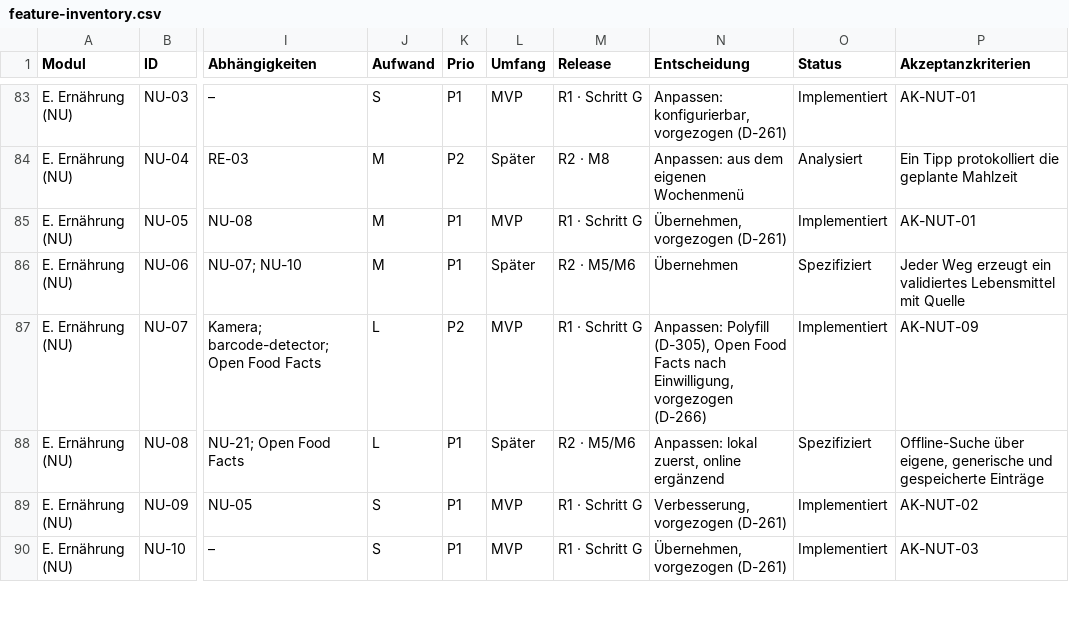
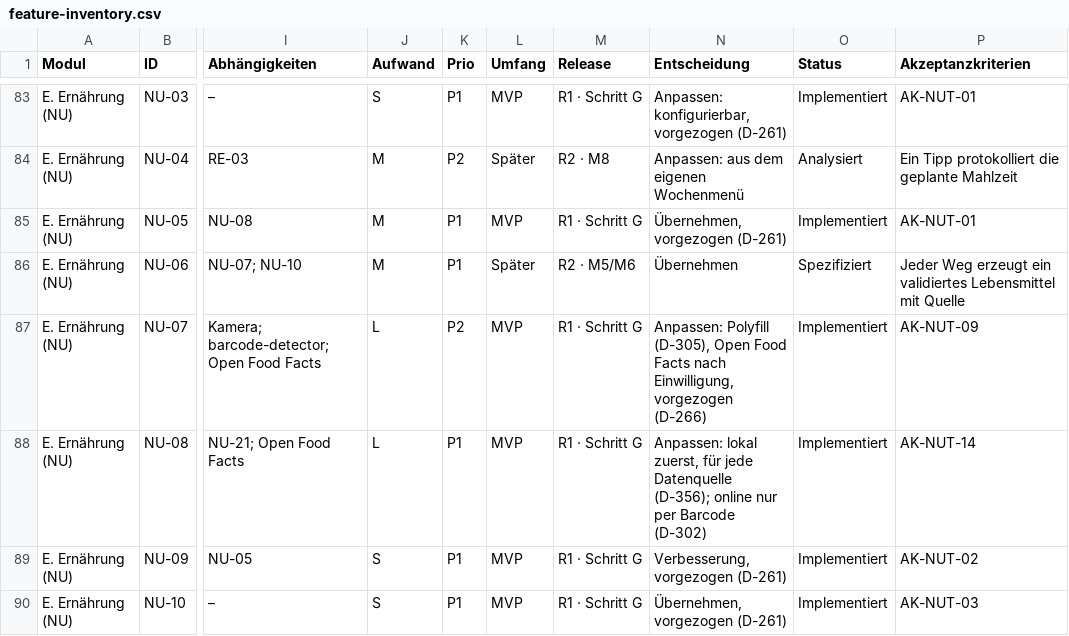
Before and after one commit to darad11/fitness-app, a CSV file: docs/feature-inventory.csv, drawn as a sheet; only a part is shown, gaps mark what is left out; the diff names each change by its address in the sheet, - before the commit and + after, or states it on an @@ line.

```diff
--- a/docs/feature-inventory.csv
+++ b/docs/feature-inventory.csv
-L88 (Umfang): Später
+L88 (Umfang): MVP
-M88 (Release): R2 · M5/M6
+M88 (Release): R1 · Schritt G
-N88 (Entscheidung): …lokal zuerst, online ergänzend
+N88 (Entscheidung): …lokal zuerst, für jede Datenquelle (D-356); online nur per Barcode (D-302)
-O88 (Status): Spezifiziert
+O88 (Status): Implementiert
-P88 (Akzeptanzkriterien): Offline-Suche über eigene, generische und gespeicherte Einträge
+P88 (Akzeptanzkriterien): AK-NUT-14
```
Also changed, not shown: 10 other files.
